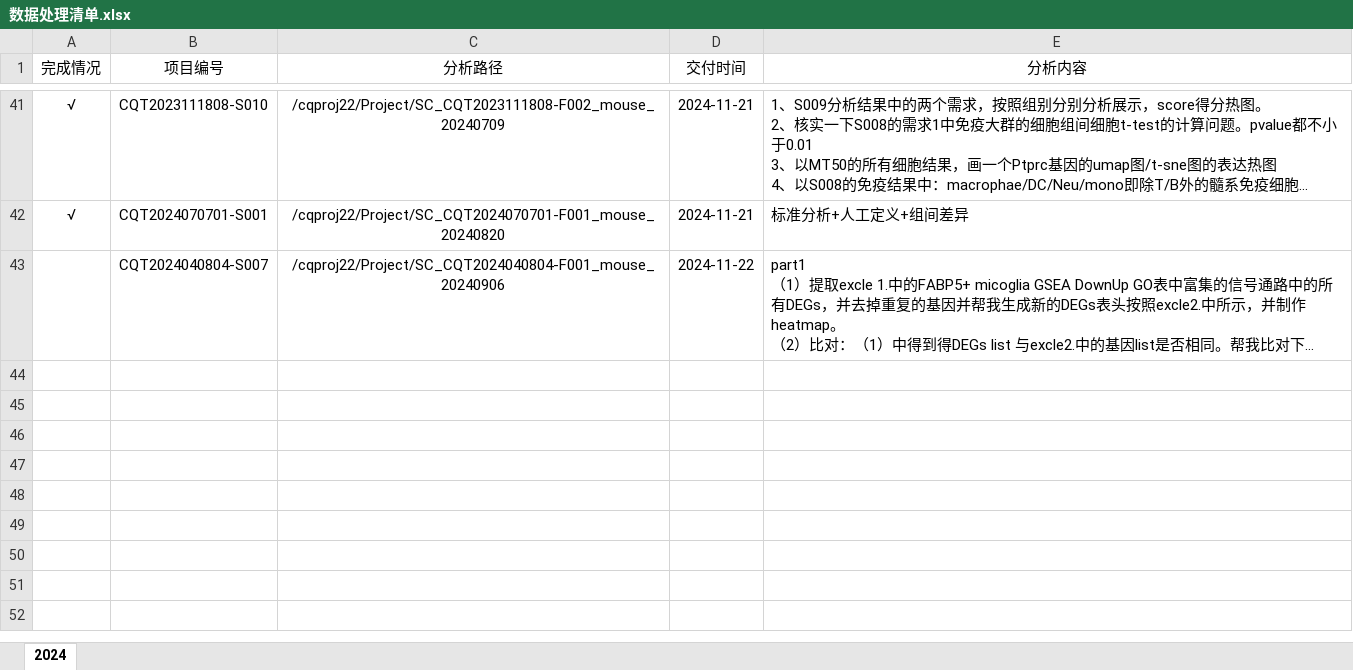
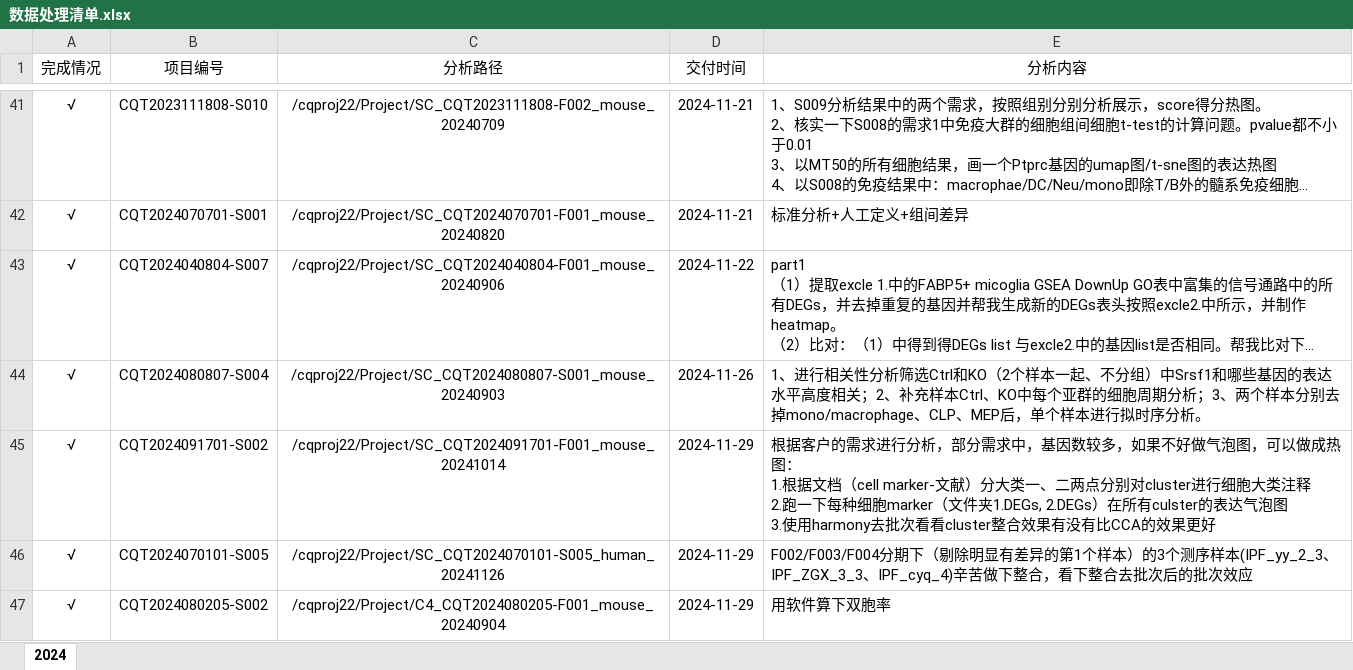
Before and after one commit to Chi-CRL/weekly_report, an Excel workbook: 数据处理清单.xlsx, sheet 2024, drawn as a sheet; only a part is shown, gaps mark what is left out; long unchanged cells end in …; values as stored, in another font and other column widths than the file's, no borders; ↵ is a line break in a cell; the diff names each change by its address in the sheet, - before the commit and + after, or states it on an @@ line.

Commit message:
updated to 20241129

```diff
--- a/数据处理清单.xlsx (sheet 2024)
+++ b/数据处理清单.xlsx (sheet 2024)
-A43 (完成情况): (empty)
+A43 (完成情况): √
+row 44: √ | CQT2024080807-S004 | /cqproj22/Project/SC_CQT2024080807-S001_mouse_20240903 | 2024-11-26 | 1、进行相关性分析筛选Ctrl和KO（2个样本一起、不分组）中Srsf1和哪些基因的表达水平高度相关；2、补充样本Ctrl、KO中每个亚群的细胞周期分析；3、两个样本分别去掉mono/macrophage、CLP、MEP后，单个样本进行拟时序分析。
+row 45: √ | CQT2024091701-S002 | /cqproj22/Project/SC_CQT2024091701-F001_mouse_20241014 | 2024-11-29 | 根据客户的需求进行分析，部分需求中，基因数较多，如果不好做气泡图，可以做成热图： ↵ 1.根据文档（cell marker-文献）分大类一、二两点分别对cluster进行细胞大类注释 ↵ 2.跑一下每种细胞marker（文件夹1.DEGs, 2.DEGs）在所有culster的表达气泡图 ↵ 3.使用harmony去批次看看cluster整合效果有没有比CCA的效果更好
+row 46: √ | CQT2024070101-S005 | /cqproj22/Project/SC_CQT2024070101-S005_human_20241126 | 2024-11-29 | F002/F003/F004分期下（剔除明显有差异的第1个样本）的3个测序样本(IPF_yy_2_3、IPF_ZGX_3_3、IPF_cyq_4)辛苦做下整合，看下整合去批次后的批次效应
+row 47: √ | CQT2024080205-S002 | /cqproj22/Project/C4_CQT2024080205-F001_mouse_20240904 | 2024-11-29 | 用软件算下双胞率
```
